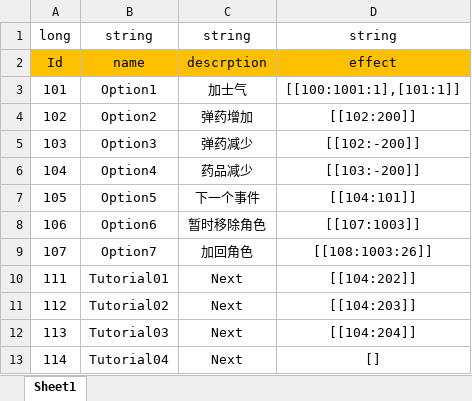
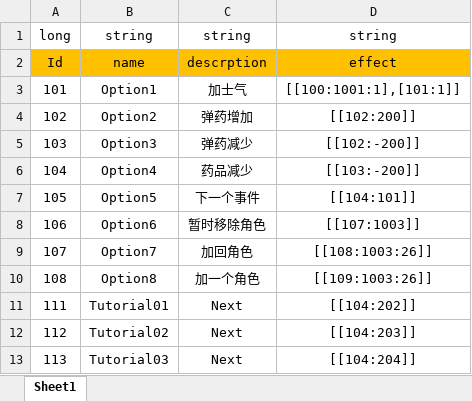
Before and after one commit to Chuyang1996/Nameless_Temp, an Excel workbook: GameDesign/ExcelData/EventOption_Data.xlsx, sheet Sheet1, drawn as a sheet; only a part is shown; the shorter side is filled out with more unchanged rows; values as stored, in another font and other column widths than the file's, no borders; the diff names each change by its address in the sheet, - before the commit and + after, or states it on an @@ line.

Commit message:
Update Add Pawn example

```diff
--- a/GameDesign/ExcelData/EventOption_Data.xlsx (sheet Sheet1)
+++ b/GameDesign/ExcelData/EventOption_Data.xlsx (sheet Sheet1)
+row 10: 108 | Option8 | 加一个角色 | [[109:1003:26]]
```
